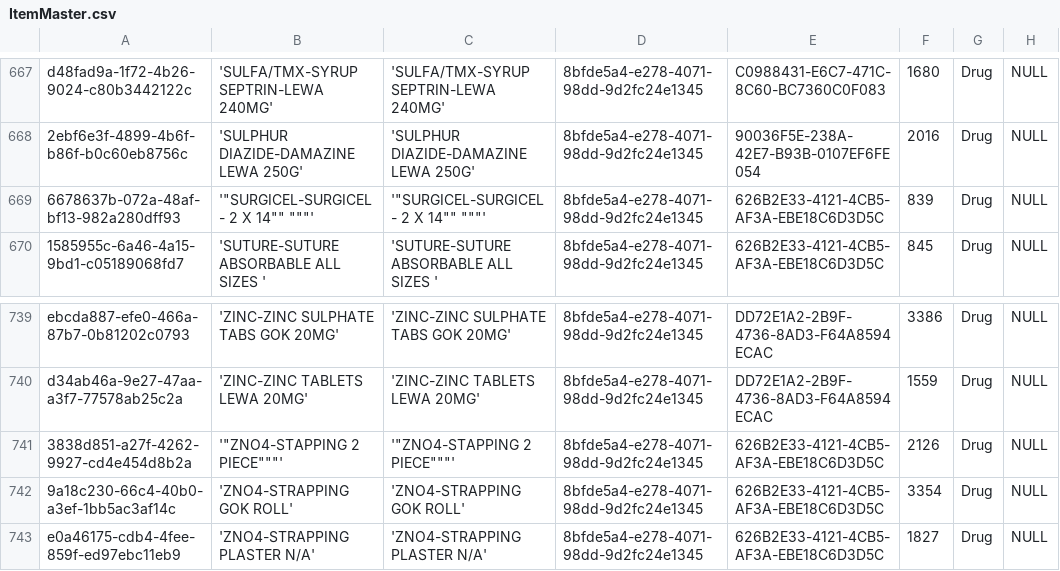
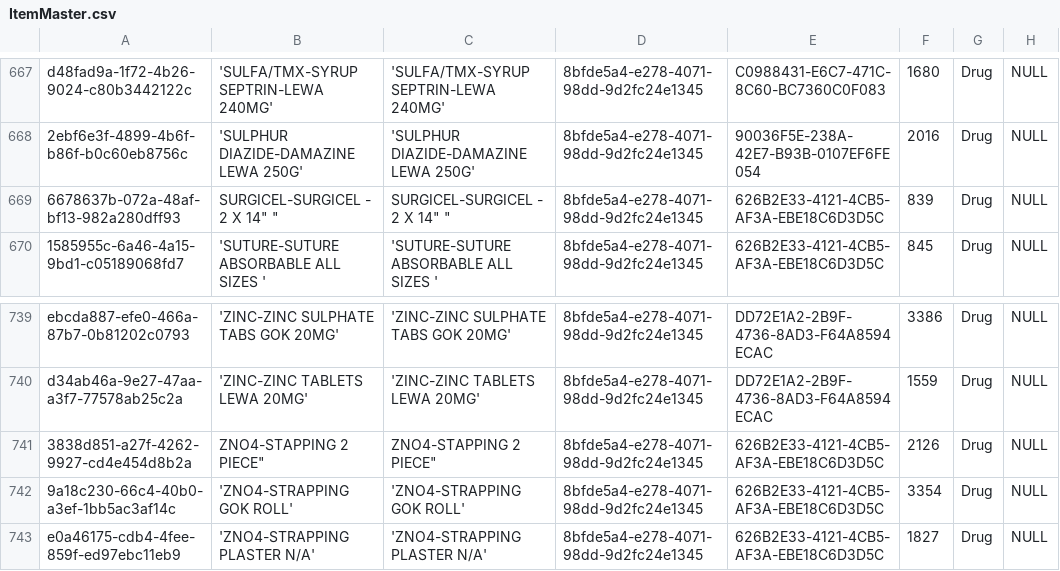
Before and after one commit to suryabhan155/Moms-c-, a CSV file: Moms.Revenue.Infrastructure/Seed/ItemMaster.csv, drawn as a sheet; only a part is shown, gaps mark what is left out; the diff names each change by its address in the sheet, - before the commit and + after, or states it on an @@ line.

```diff
--- a/Moms.Revenue.Infrastructure/Seed/ItemMaster.csv
+++ b/Moms.Revenue.Infrastructure/Seed/ItemMaster.csv
-B669: '"SURGICEL-SURGICEL - 2 X 14"" """'
+B669: SURGICEL-SURGICEL - 2 X 14" "
-C669: '"SURGICEL-SURGICEL - 2 X 14"" """'
+C669: SURGICEL-SURGICEL - 2 X 14" "
-B741: '"ZNO4-STAPPING 2 PIECE"""'
+B741: ZNO4-STAPPING 2 PIECE"
-C741: '"ZNO4-STAPPING 2 PIECE"""'
+C741: ZNO4-STAPPING 2 PIECE"
```
Also changed, not shown: 18 other files.
